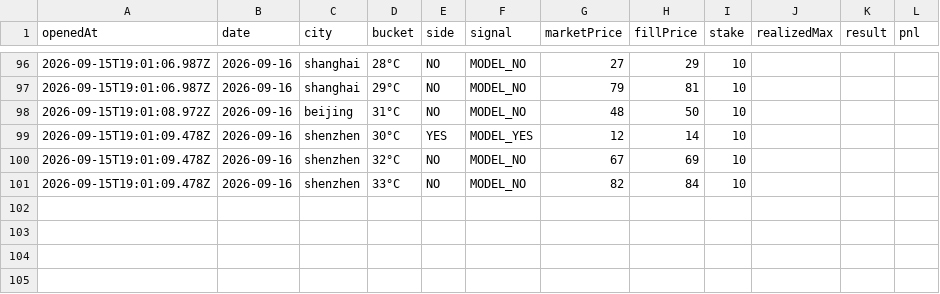
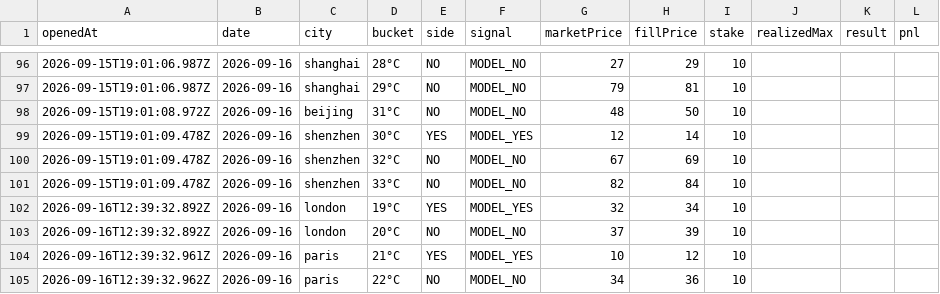
Before and after one commit to josephci/hk-weather-dashboard, a CSV file: paper_trades.csv, drawn as a sheet; only a part is shown, gaps mark what is left out.

```diff
--- a/paper_trades.csv
+++ b/paper_trades.csv
@@ -101 +101,5 @@ openedAt,date,city,bucket,side,signal,marketPrice,fillPrice,stake,realizedMax,re
 2026-09-15T19:01:09.478Z,2026-09-16,shenzhen,33°C,NO,MODEL_NO,82,84,10,,,
+2026-09-16T12:39:32.892Z,2026-09-16,london,19°C,YES,MODEL_YES,32,34,10,,,
+2026-09-16T12:39:32.892Z,2026-09-16,london,20°C,NO,MODEL_NO,37,39,10,,,
+2026-09-16T12:39:32.961Z,2026-09-16,paris,21°C,YES,MODEL_YES,10,12,10,,,
+2026-09-16T12:39:32.962Z,2026-09-16,paris,22°C,NO,MODEL_NO,34,36,10,,,
```
